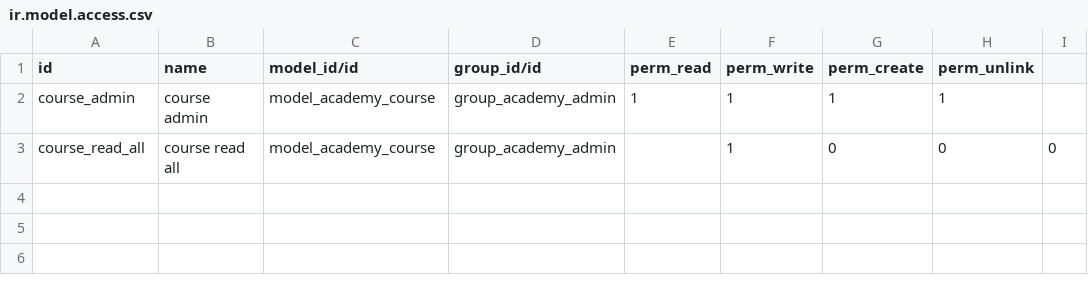
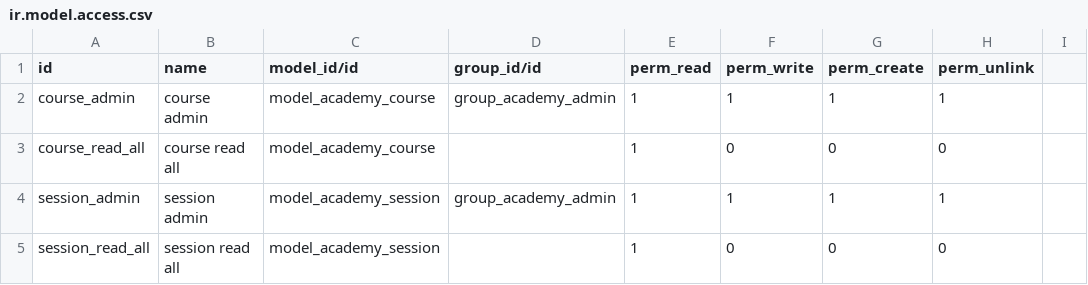
Before and after one commit to mivb-odoo/SH-Project, a CSV file: odoo_academy/security/ir.model.access.csv, drawn as a sheet.

```diff
--- a/odoo_academy/security/ir.model.access.csv
+++ b/odoo_academy/security/ir.model.access.csv
@@ -2,2 +2,4 @@ id,name,model_id/id,group_id/id,perm_read,perm_write,perm_create,perm_unlink
 course_admin,course admin,model_academy_course,group_academy_admin,1,1,1,1
-course_read_all,course read all,model_academy_course,group_academy_admin,,1,0,0,0
+course_read_all,course read all,model_academy_course,,1,0,0,0
+session_admin,session admin,model_academy_session,group_academy_admin,1,1,1,1
+session_read_all,session read all,model_academy_session,,1,0,0,0
```
Also changed, not shown: 8 other files.
